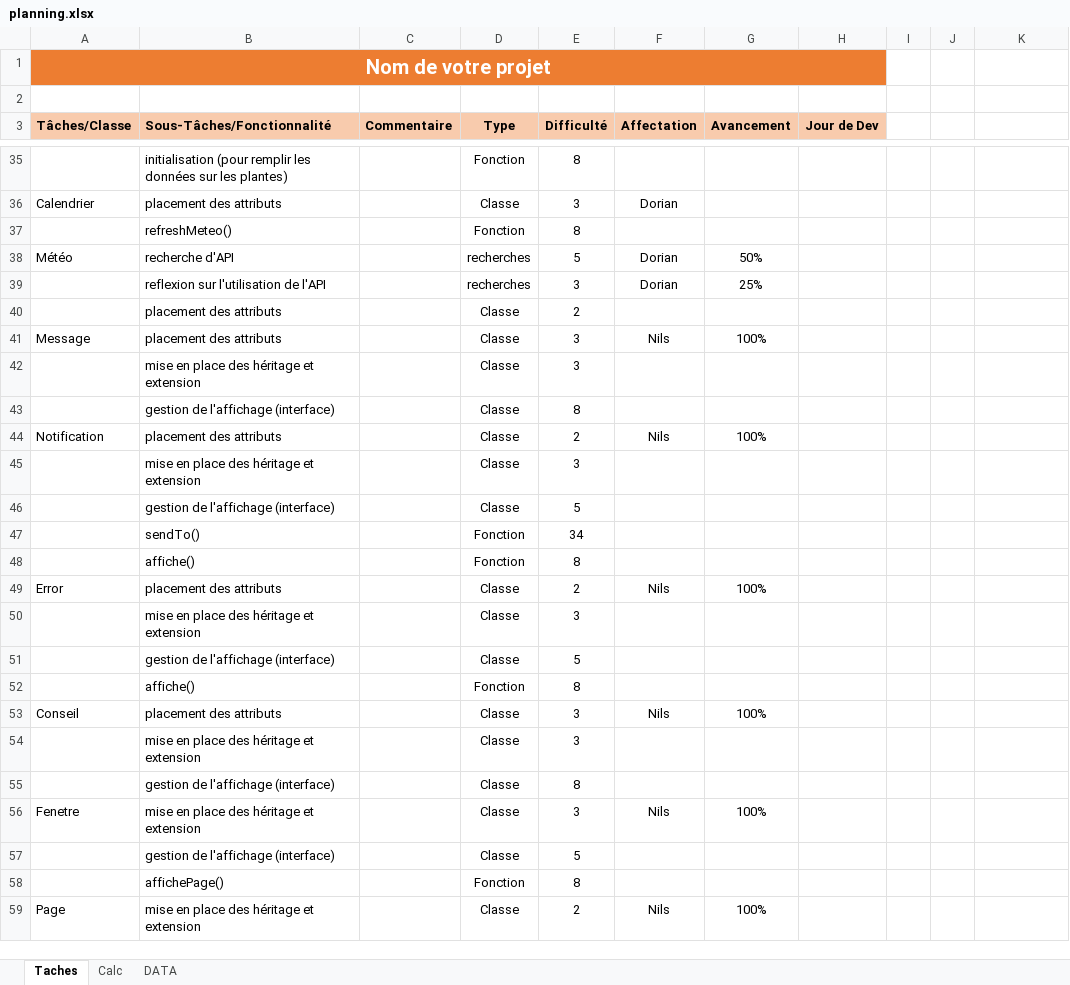
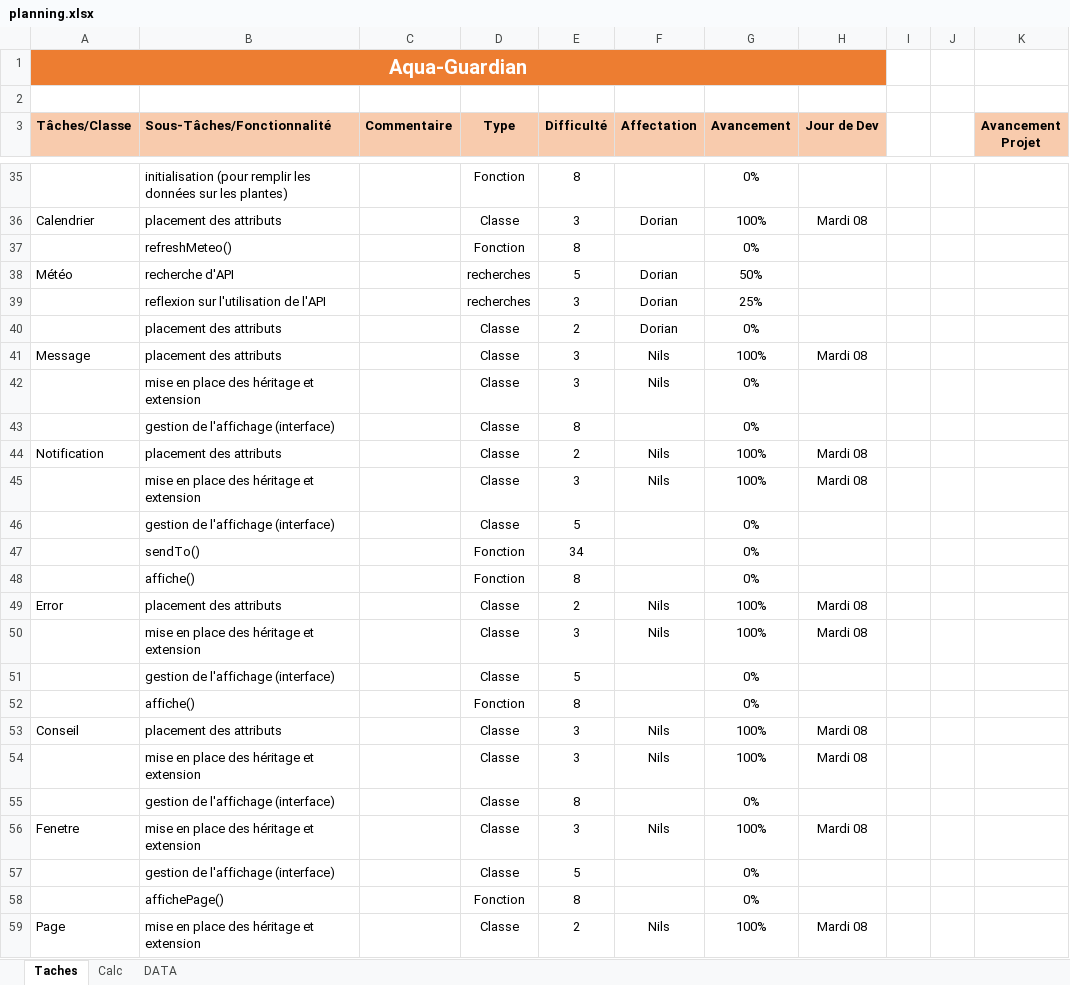
Before and after one commit to KDlotusk/Aqua-Guardian, an Excel workbook: planning.xlsx, sheet Taches, drawn as a sheet; only a part is shown, gaps mark what is left out; values as stored, in another font and other column widths than the file's, no borders; conditional formats not drawn; the diff covers the shown part only; the diff names each change by its address in the sheet, - before the commit and + after, or states it on an @@ line.

```diff
--- a/planning.xlsx (sheet Taches)
+++ b/planning.xlsx (sheet Taches)
-A1 (Tâches/Classe): Nom de votre projet
+A1 (Tâches/Classe): Aqua-Guardian
-K3: (empty)
+K3: Avancement Projet
-K3 fill: none
+K3 fill: #F8CBAD
-G35 (Avancement): (empty)
+G35 (Avancement): 0%
-G36 (Avancement): (empty)
+G36 (Avancement): 100%
-H36 (Jour de Dev): (empty)
+H36 (Jour de Dev): Mardi 08
-G37 (Avancement): (empty)
+G37 (Avancement): 0%
-F40 (Affectation): (empty)
+F40 (Affectation): Dorian
-G40 (Avancement): (empty)
+G40 (Avancement): 0%
-H41 (Jour de Dev): (empty)
+H41 (Jour de Dev): Mardi 08
-F42 (Affectation): (empty)
+F42 (Affectation): Nils
-G42:G43 (Avancement): (empty)
+G42:G43 (Avancement): 0%
-H44:H45 (Jour de Dev): (empty)
+H44:H45 (Jour de Dev): Mardi 08
-F45 (Affectation): (empty)
+F45 (Affectation): Nils
-G45 (Avancement): (empty)
+G45 (Avancement): 100%
-G46:G48 (Avancement): (empty)
+G46:G48 (Avancement): 0%
-H49:H50 (Jour de Dev): (empty)
+H49:H50 (Jour de Dev): Mardi 08
-F50 (Affectation): (empty)
+F50 (Affectation): Nils
-G50 (Avancement): (empty)
+G50 (Avancement): 100%
-G51:G52 (Avancement): (empty)
+G51:G52 (Avancement): 0%
-H53:H54 (Jour de Dev): (empty)
+H53:H54 (Jour de Dev): Mardi 08
-F54 (Affectation): (empty)
+F54 (Affectation): Nils
-G54 (Avancement): (empty)
+G54 (Avancement): 100%
-G55 (Avancement): (empty)
+G55 (Avancement): 0%
-H56 (Jour de Dev): (empty)
+H56 (Jour de Dev): Mardi 08
-G57:G58 (Avancement): (empty)
+G57:G58 (Avancement): 0%
-H59 (Jour de Dev): (empty)
+H59 (Jour de Dev): Mardi 08
```
Also changed, not shown: 68 edited cells elsewhere in this sheet, sheet Calc, formulas that keep their value.
